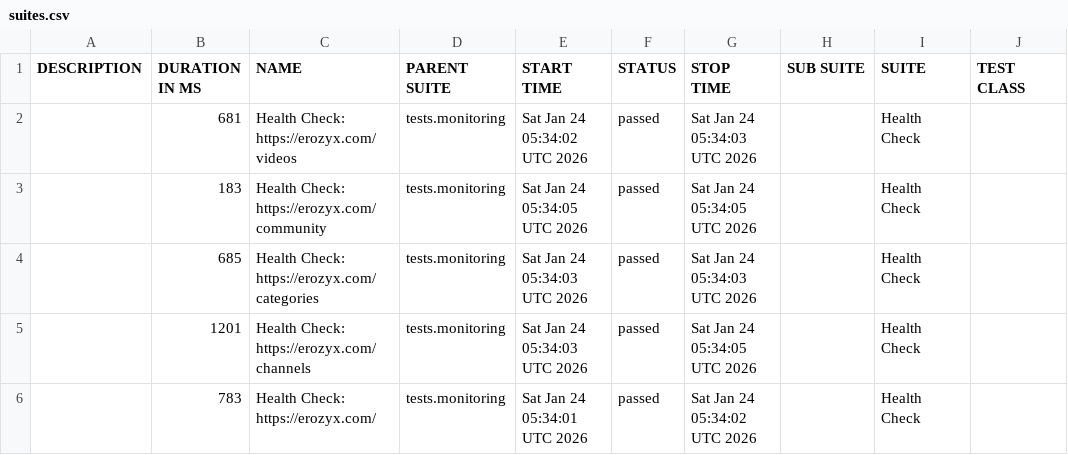
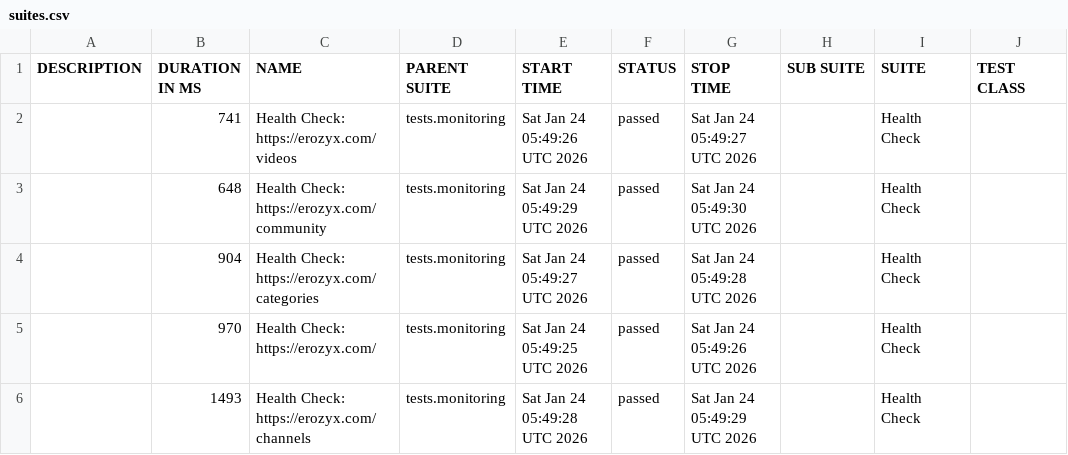
Before and after one commit to mike-novozhenov/AUTOMATION_VTUBE, a CSV file: data/suites.csv, drawn as a sheet; only a part is shown; the diff names each change by its address in the sheet, - before the commit and + after, or states it on an @@ line.

```diff
--- a/data/suites.csv
+++ b/data/suites.csv
-B2 (DURATION IN MS): 681
+B2 (DURATION IN MS): 741
-E2 (START TIME): Sat Jan 24 05:34:02 UTC 2026
+E2 (START TIME): Sat Jan 24 05:49:26 UTC 2026
-G2 (STOP TIME): Sat Jan 24 05:34:03 UTC 2026
+G2 (STOP TIME): Sat Jan 24 05:49:27 UTC 2026
-B3 (DURATION IN MS): 183
+B3 (DURATION IN MS): 648
-E3 (START TIME): Sat Jan 24 05:34:05 UTC 2026
+E3 (START TIME): Sat Jan 24 05:49:29 UTC 2026
-G3 (STOP TIME): Sat Jan 24 05:34:05 UTC 2026
+G3 (STOP TIME): Sat Jan 24 05:49:30 UTC 2026
-B4 (DURATION IN MS): 685
+B4 (DURATION IN MS): 904
-E4 (START TIME): Sat Jan 24 05:34:03 UTC 2026
+E4 (START TIME): Sat Jan 24 05:49:27 UTC 2026
-G4 (STOP TIME): Sat Jan 24 05:34:03 UTC 2026
+G4 (STOP TIME): Sat Jan 24 05:49:28 UTC 2026
-B5 (DURATION IN MS): 1201
+B5 (DURATION IN MS): 970
-C5 (NAME): Health Check: https://erozyx.com/channels
+C5 (NAME): Health Check: https://erozyx.com/
-E5 (START TIME): Sat Jan 24 05:34:03 UTC 2026
+E5 (START TIME): Sat Jan 24 05:49:25 UTC 2026
-G5 (STOP TIME): Sat Jan 24 05:34:05 UTC 2026
+G5 (STOP TIME): Sat Jan 24 05:49:26 UTC 2026
-B6 (DURATION IN MS): 783
+B6 (DURATION IN MS): 1493
-C6 (NAME): Health Check: https://erozyx.com/
+C6 (NAME): Health Check: https://erozyx.com/channels
-E6 (START TIME): Sat Jan 24 05:34:01 UTC 2026
+E6 (START TIME): Sat Jan 24 05:49:28 UTC 2026
-G6 (STOP TIME): Sat Jan 24 05:34:02 UTC 2026
+G6 (STOP TIME): Sat Jan 24 05:49:29 UTC 2026
```
Also changed, not shown: 41 other files.
